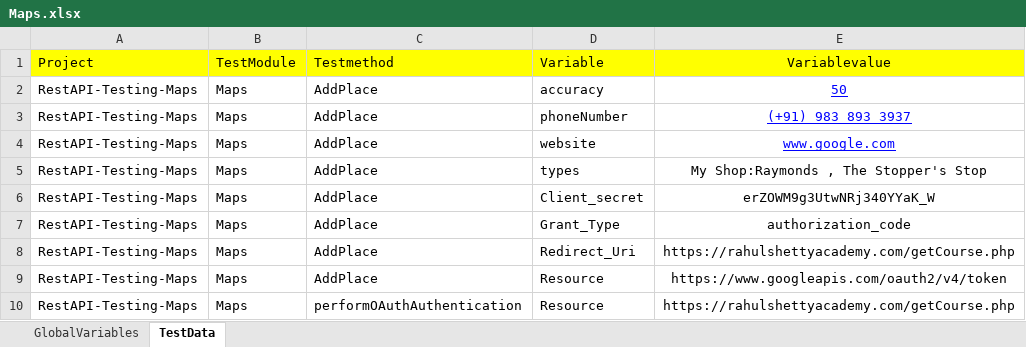
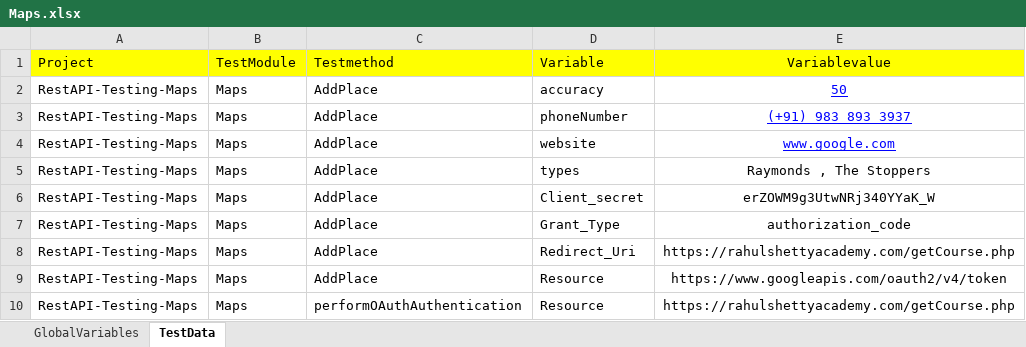
Before and after one commit to faiz-siddiqh/Automation-Framework-RestAPI, an Excel workbook: RestAPI-Test-Framework/ExecutionFiles/Maps/Maps.xlsx, sheet TestData, drawn as a sheet; values as stored, in another font and other column widths than the file's, no borders; the diff names each change by its address in the sheet, - before the commit and + after, or states it on an @@ line.

Commit message:
Updating AddPlace test in MapsAPI -cucumber integration

```diff
--- a/RestAPI-Test-Framework/ExecutionFiles/Maps/Maps.xlsx (sheet TestData)
+++ b/RestAPI-Test-Framework/ExecutionFiles/Maps/Maps.xlsx (sheet TestData)
-E5 (Variablevalue): My Shop:Raymonds , The Stopper's Stop
+E5 (Variablevalue): Raymonds , The Stoppers
```
Also changed, not shown: 5 other files.
